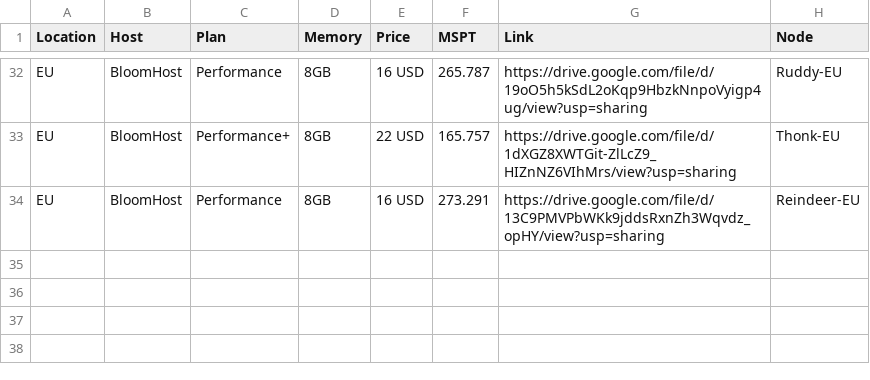
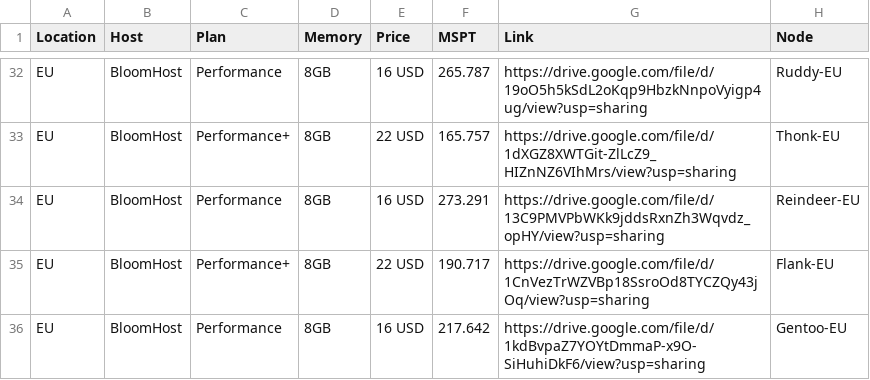
Before and after one commit to kakduman/minecraft-server-hosts, a CSV file: single-thread-raw.csv, drawn as a sheet; only a part is shown, gaps mark what is left out; the diff names each change by its address in the sheet, - before the commit and + after, or states it on an @@ line.

Commit message:
Add data

```diff
--- a/single-thread-raw.csv
+++ b/single-thread-raw.csv
+row 35: EU | BloomHost | Performance+ | 8GB | 22 USD | 190.717 | https://drive.google.com/file/d/1CnVezTrWZVBp18SsroOd8TYCZQy43jOq/view?usp=sharing | Flank-EU
+row 36: EU | BloomHost | Performance | 8GB | 16 USD | 217.642 | https://drive.google.com/file/d/1kdBvpaZ7YOYtDmmaP-x9O-SiHuhiDkF6/view?usp=sharing | Gentoo-EU
```
Also changed, not shown: multi-thread-raw.csv, multi-thread-results.csv, 1 other file.
